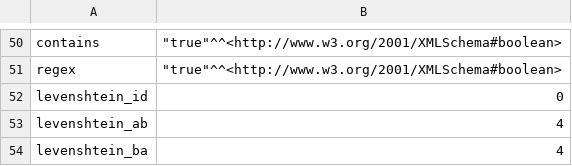
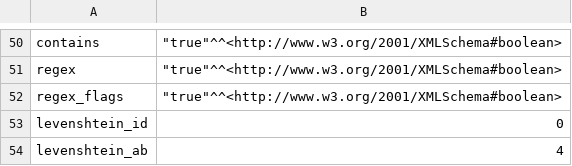
Before and after one commit to knowsys/nemo, a CSV file: resources/testcases/arithmetic/builtins/result.csv, drawn as a sheet; only a part is shown, gaps mark what is left out; the shorter side is filled out with more unchanged rows; the diff names each change by its address in the sheet, - before the commit and + after, or states it on an @@ line.

Commit message:
add optional flag parameter for REGEX builtin

```diff
--- a/resources/testcases/arithmetic/builtins/result.csv
+++ b/resources/testcases/arithmetic/builtins/result.csv
+row 52: regex_flags | "true"^^<http://www.w3.org/2001/XMLSchema#boolean>
```
Also changed, not shown: 7 other files.
